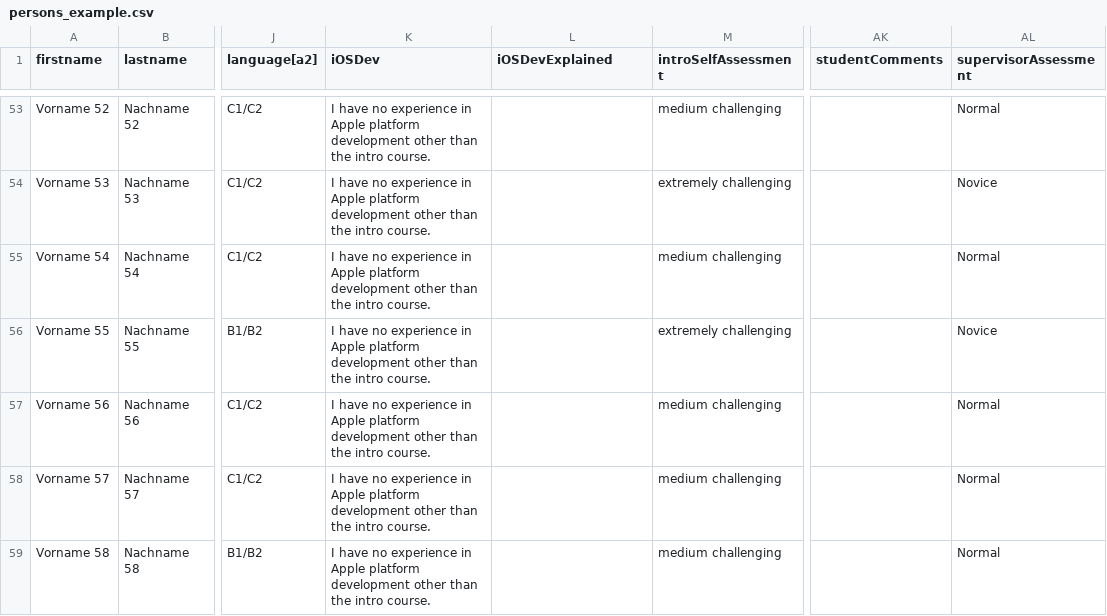
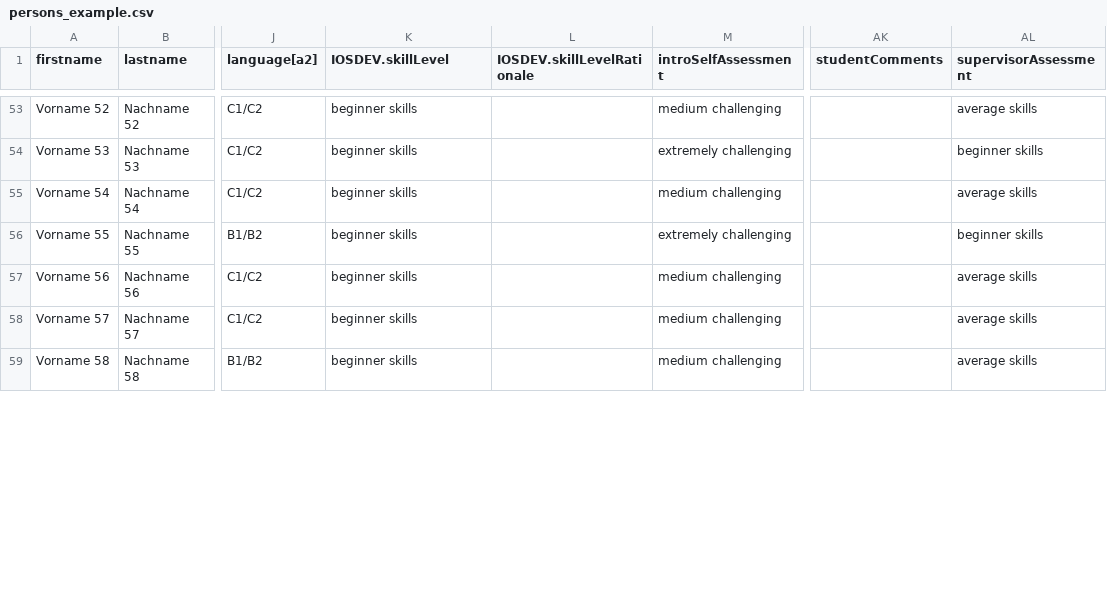
Before and after one commit to ls1intum/tease, a CSV file: src/assets/persons_example.csv, drawn as a sheet; only a part is shown, gaps mark what is left out; the diff covers the shown part only; the diff names each change by its address in the sheet, - before the commit and + after, or states it on an @@ line.

Commit message:
Fix smaller bugs in how skill levels were parsed and serialized, have iOS skill not display twice in person detail view

```diff
--- a/src/assets/persons_example.csv
+++ b/src/assets/persons_example.csv
-K1: iOSDev
+K1: IOSDEV.skillLevel
-L1: iOSDevExplained
+L1: IOSDEV.skillLevelRationale
-K53:K59 (IOSDEV.skillLevel): I have no experience in Apple platform development other than the intro course.
+K53:K59 (IOSDEV.skillLevel): beginner skills
-AL53 (supervisorAssessment): Normal
+AL53 (supervisorAssessment): average skills
-AL54 (supervisorAssessment): Novice
+AL54 (supervisorAssessment): beginner skills
-AL55 (supervisorAssessment): Normal
+AL55 (supervisorAssessment): average skills
-AL56 (supervisorAssessment): Novice
+AL56 (supervisorAssessment): beginner skills
-AL57:AL59 (supervisorAssessment): Normal
+AL57:AL59 (supervisorAssessment): average skills
```
Also changed, not shown: 146 edited cells elsewhere in this file, 6 other files.
